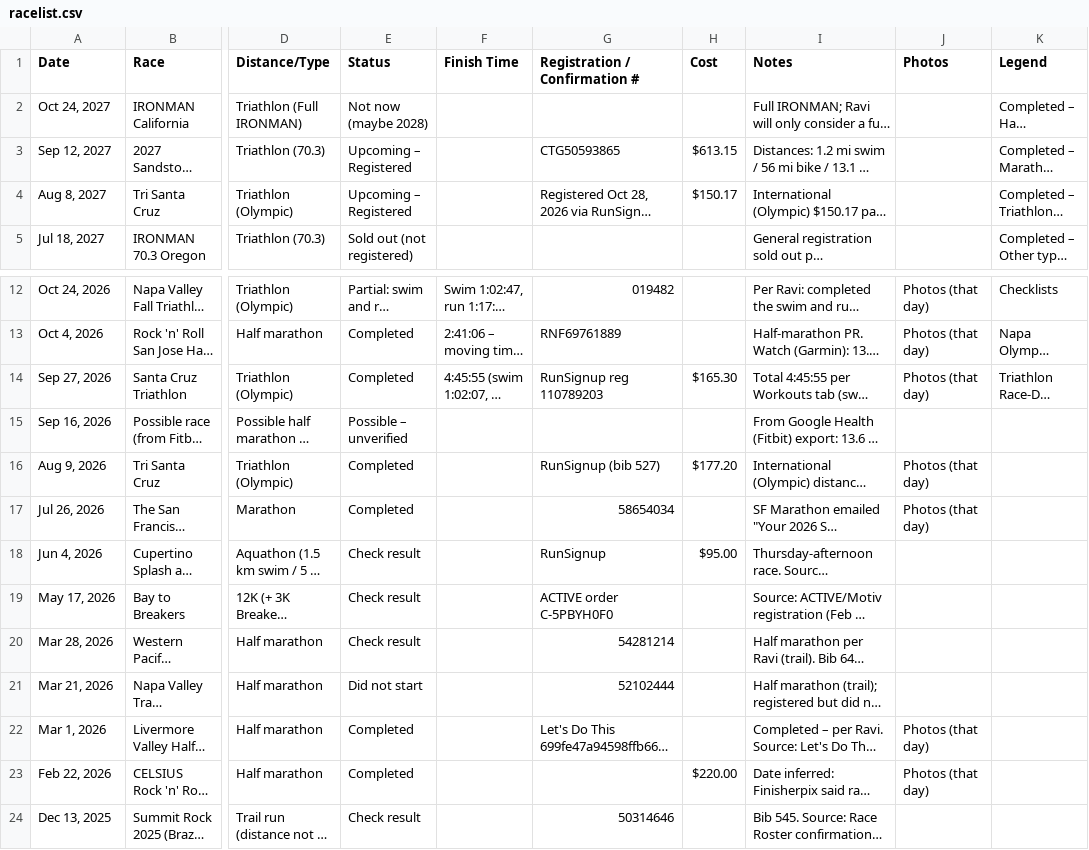
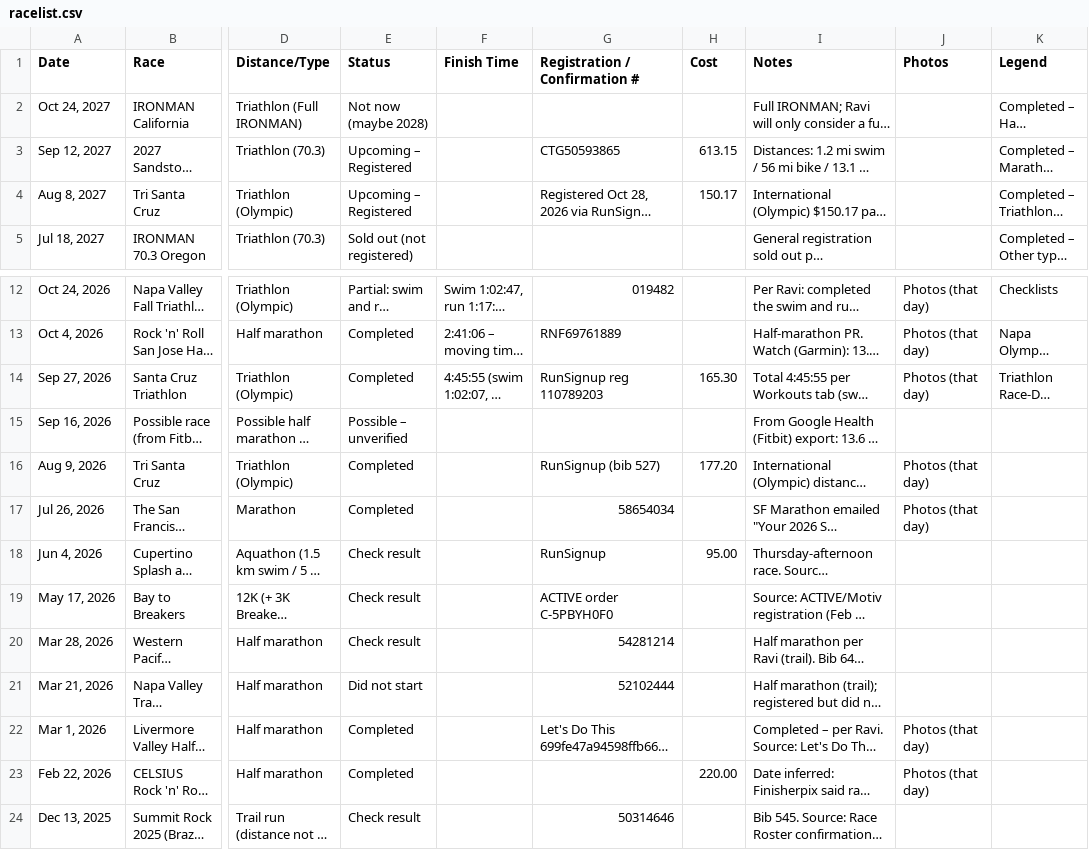
Before and after one commit to ravidev/fitness-dashboard, a CSV file: data/racelist.csv, drawn as a sheet; only a part is shown, gaps mark what is left out; long unchanged cells end in …; the diff names each change by its address in the sheet, - before the commit and + after, or states it on an @@ line.

```diff
--- a/data/racelist.csv
+++ b/data/racelist.csv
-H3 (Cost): $613.15
+H3 (Cost): 613.15
-H4 (Cost): $150.17
+H4 (Cost): 150.17
-H14 (Cost): $165.30
+H14 (Cost): 165.30
-H16 (Cost): $177.20
+H16 (Cost): 177.20
-H18 (Cost): $95.00
+H18 (Cost): 95.00
-H23 (Cost): $220.00
+H23 (Cost): 220.00
```
Also changed, not shown: data/foodlog.csv, data/google-health.csv, 14 other files.
